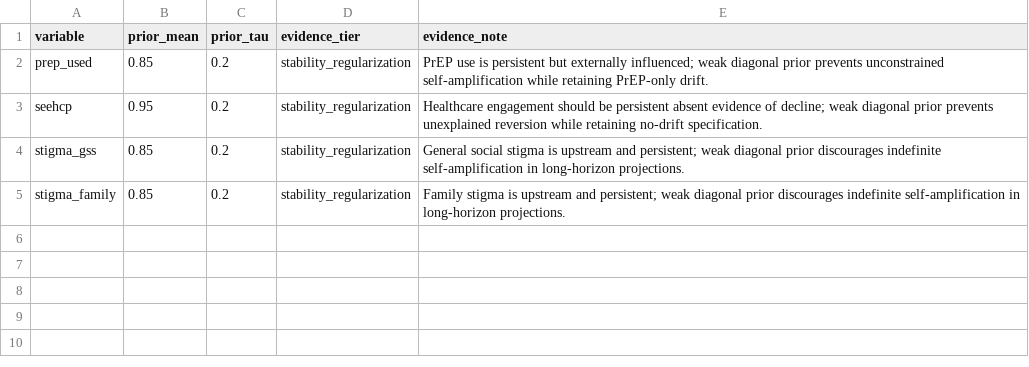
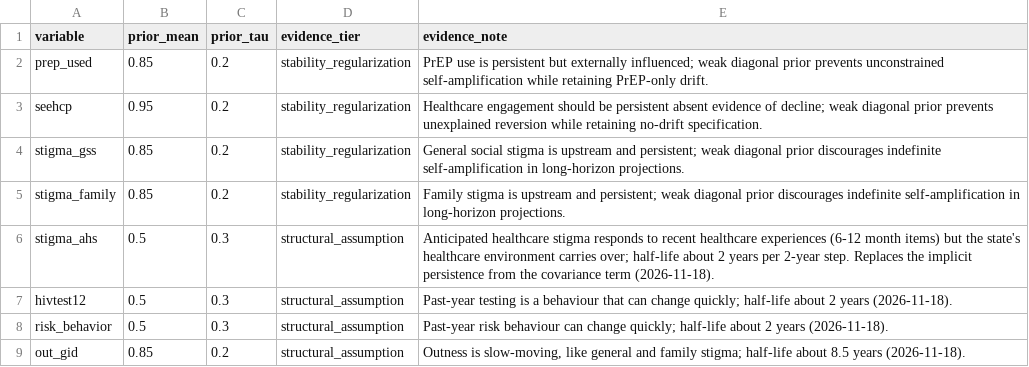
Before and after one commit to meibc/EEE-SD-Model-2026, a CSV file: config/dynamic_persistence_priors.csv, drawn as a sheet; the diff names each change by its address in the sheet, - before the commit and + after, or states it on an @@ line.

```diff
--- a/config/dynamic_persistence_priors.csv
+++ b/config/dynamic_persistence_priors.csv
+row 6: stigma_ahs | 0.5 | 0.3 | structural_assumption | Anticipated healthcare stigma responds to recent healthcare experiences (6-12 month items) but the state's healthcare environment carries over; half-life about 2 years per 2-year step. Replaces the implicit persistence from the covariance term (2026-11-18).
+row 7: hivtest12 | 0.5 | 0.3 | structural_assumption | Past-year testing is a behaviour that can change quickly; half-life about 2 years (2026-11-18).
+row 8: risk_behavior | 0.5 | 0.3 | structural_assumption | Past-year risk behaviour can change quickly; half-life about 2 years (2026-11-18).
+row 9: out_gid | 0.85 | 0.2 | structural_assumption | Outness is slow-moving, like general and family stigma; half-life about 8.5 years (2026-11-18).
```
Also changed, not shown: 40 other files.
